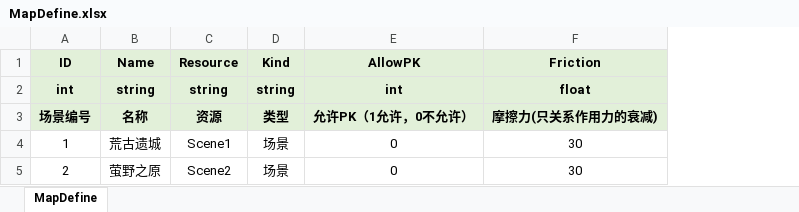
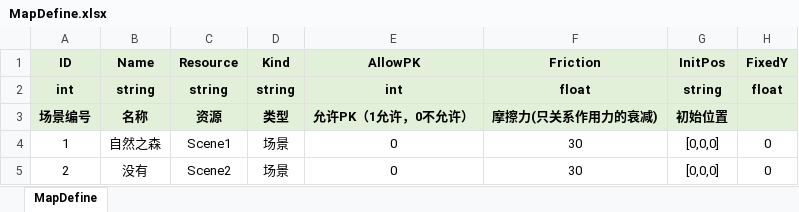
Before and after one commit to fuyouawa/MMORPG, an Excel workbook: SERVER/Common/Data/excel/MapDefine.xlsx, sheet MapDefine, drawn as a sheet; values as stored, in another font and other column widths than the file's, no borders; the diff names each change by its address in the sheet, - before the commit and + after, or states it on an @@ line.

```diff
--- a/SERVER/Common/Data/excel/MapDefine.xlsx (sheet MapDefine)
+++ b/SERVER/Common/Data/excel/MapDefine.xlsx (sheet MapDefine)
+column G (InitPos), rows 2-5: string | 初始位置 | [0,0,0] | [0,0,0]
+column H (FixedY), rows 2-5: float |  | 0 | 0
-B4 (Name): 荒古遗城
+B4 (Name): 自然之森
-B5 (Name): 萤野之原
+B5 (Name): 没有
```
Also changed, not shown: SERVER/Common/Data/excel/SkillDefine.xlsx, SERVER/Common/Data/excel/SpawnDefine.xlsx, 15 other files.
